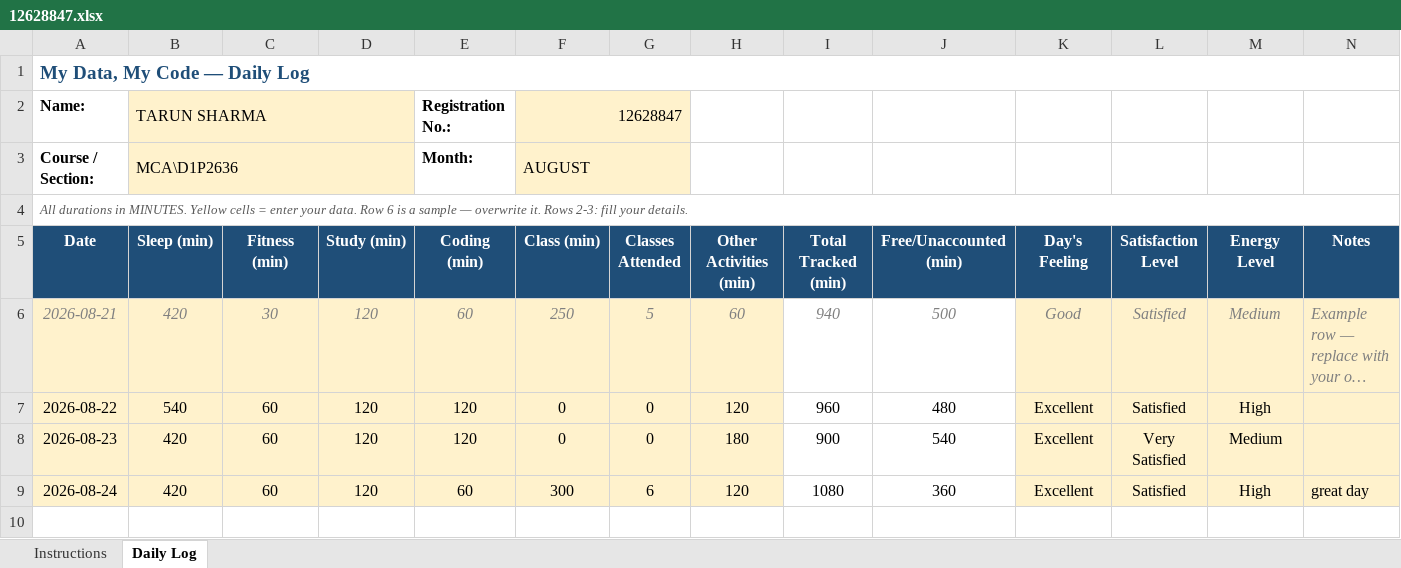
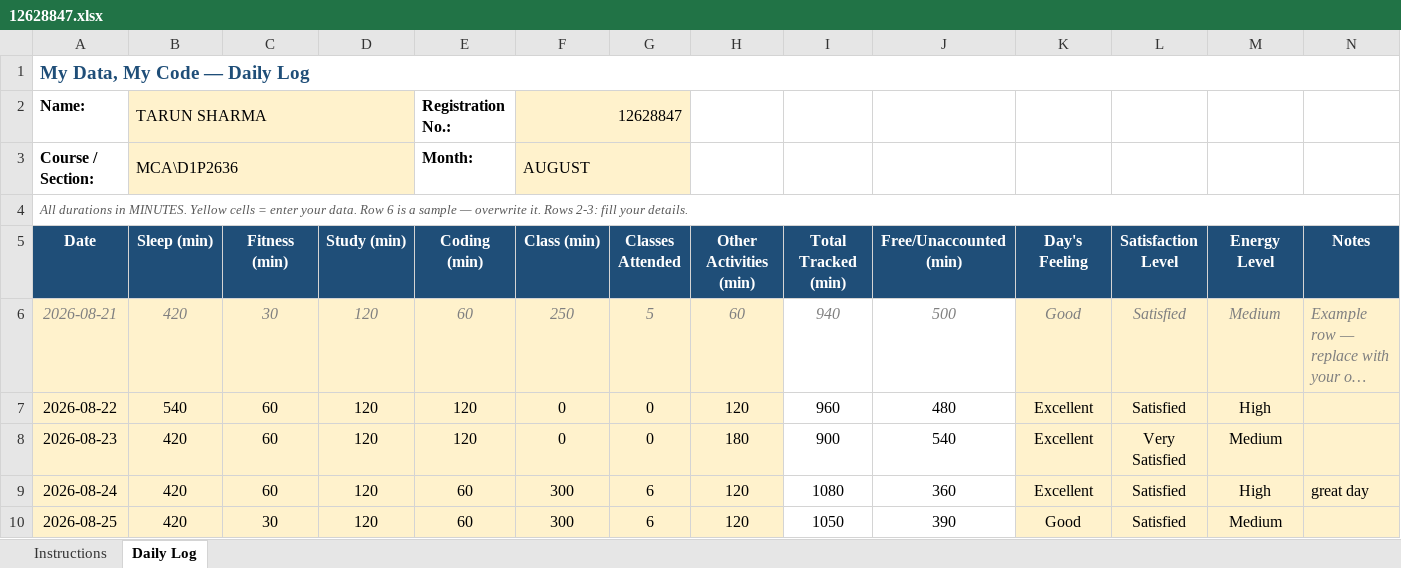
Before and after one commit to tarun45-design/CAP776, an Excel workbook: 12628847.xlsx, sheet Daily Log, drawn as a sheet; long unchanged cells end in …; values as stored, in another font and other column widths than the file's, no borders; conditional formats not drawn; the diff names each change by its address in the sheet, - before the commit and + after, or states it on an @@ line.

Commit message:
25-08-2026

```diff
--- a/12628847.xlsx (sheet Daily Log)
+++ b/12628847.xlsx (sheet Daily Log)
+row 10: 2026-08-25 | 420 | 30 | 120 | 60 | 300 | 6 | 120 | 1050 | 390 | Good | Satisfied | Medium
```
